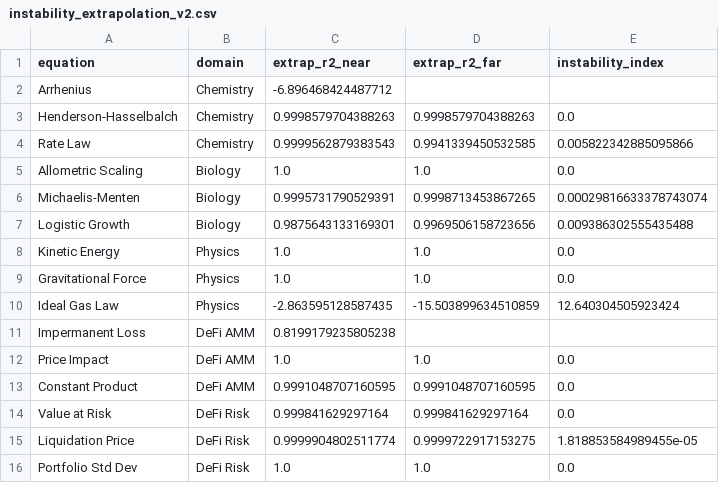
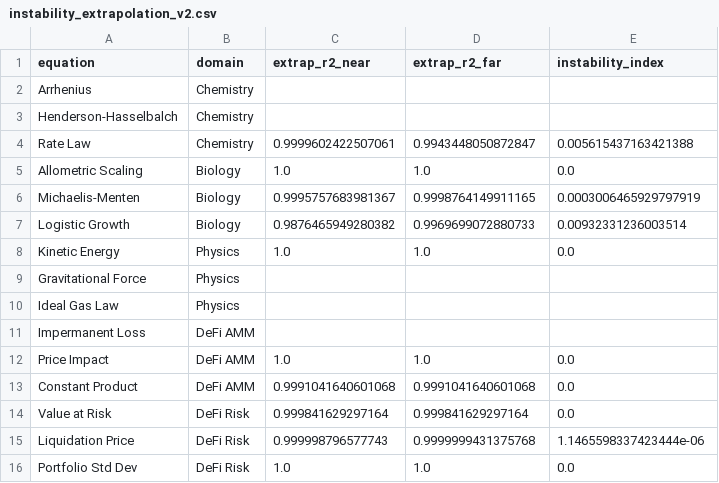
Before and after one commit to sednabcn/LLM-HypatiaX-REPRO, a CSV file: hypatiax/data/results/ablation/exp1_ablation_seed99/instability_extrapolation_v2.csv, drawn as a sheet.

```diff
--- a/hypatiax/data/results/ablation/exp1_ablation_seed99/instability_extrapolation_v2.csv
+++ b/hypatiax/data/results/ablation/exp1_ablation_seed99/instability_extrapolation_v2.csv
@@ -1,16 +1,16 @@
 equation,domain,extrap_r2_near,extrap_r2_far,instability_index
-Arrhenius,Chemistry,-6.896468424487712,,
-Henderson-Hasselbalch,Chemistry,0.9998579704388263,0.9998579704388263,0.0
-Rate Law,Chemistry,0.9999562879383543,0.9941339450532585,0.005822342885095866
+Arrhenius,Chemistry,,,
+Henderson-Hasselbalch,Chemistry,,,
+Rate Law,Chemistry,0.9999602422507061,0.9943448050872847,0.005615437163421388
 Allometric Scaling,Biology,1.0,1.0,0.0
-Michaelis-Menten,Biology,0.9995731790529391,0.9998713453867265,0.00029816633378743074
-Logistic Growth,Biology,0.9875643133169301,0.9969506158723656,0.009386302555435488
+Michaelis-Menten,Biology,0.9995757683981367,0.9998764149911165,0.0003006465929797919
+Logistic Growth,Biology,0.9876465949280382,0.9969699072880733,0.00932331236003514
 Kinetic Energy,Physics,1.0,1.0,0.0
-Gravitational Force,Physics,1.0,1.0,0.0
-Ideal Gas Law,Physics,-2.863595128587435,-15.503899634510859,12.640304505923424
-Impermanent Loss,DeFi AMM,0.8199179235805238,,
+Gravitational Force,Physics,,,
+Ideal Gas Law,Physics,,,
+Impermanent Loss,DeFi AMM,,,
 Price Impact,DeFi AMM,1.0,1.0,0.0
-Constant Product,DeFi AMM,0.9991048707160595,0.9991048707160595,0.0
+Constant Product,DeFi AMM,0.9991041640601068,0.9991041640601068,0.0
 Value at Risk,DeFi Risk,0.999841629297164,0.999841629297164,0.0
-Liquidation Price,DeFi Risk,0.9999904802511774,0.9999722917153275,1.818853584989455e-05
+Liquidation Price,DeFi Risk,0.999998796577743,0.9999999431375768,1.1465598337423444e-06
 Portfolio Std Dev,DeFi Risk,1.0,1.0,0.0
```
Also changed, not shown: 9 other files.
